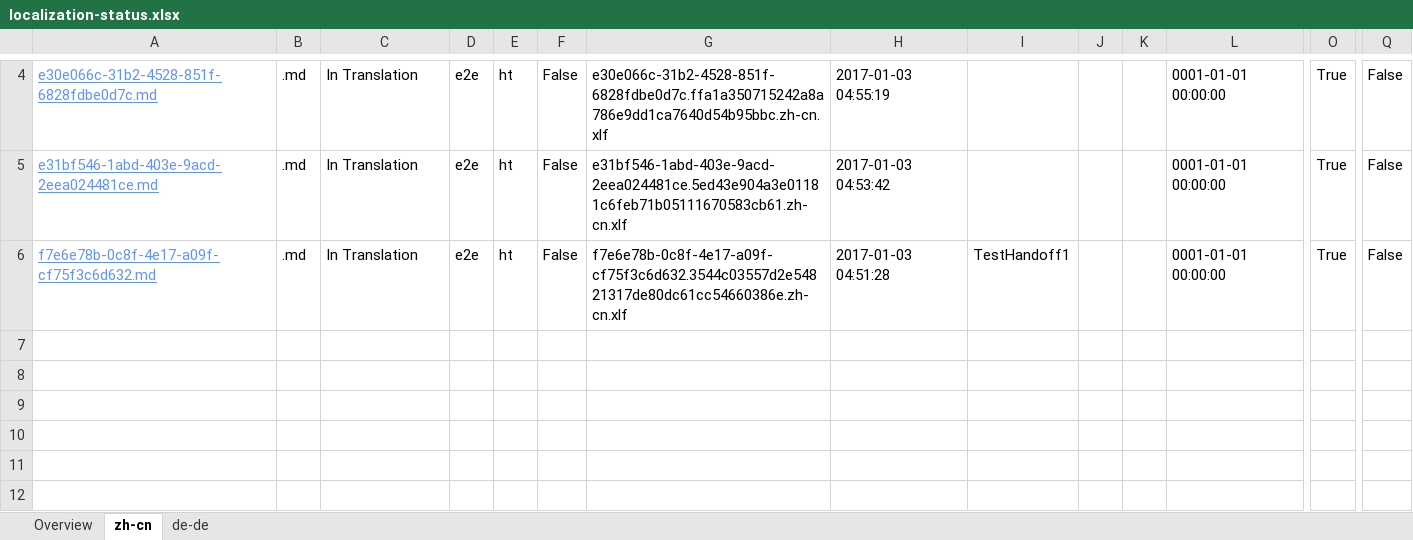
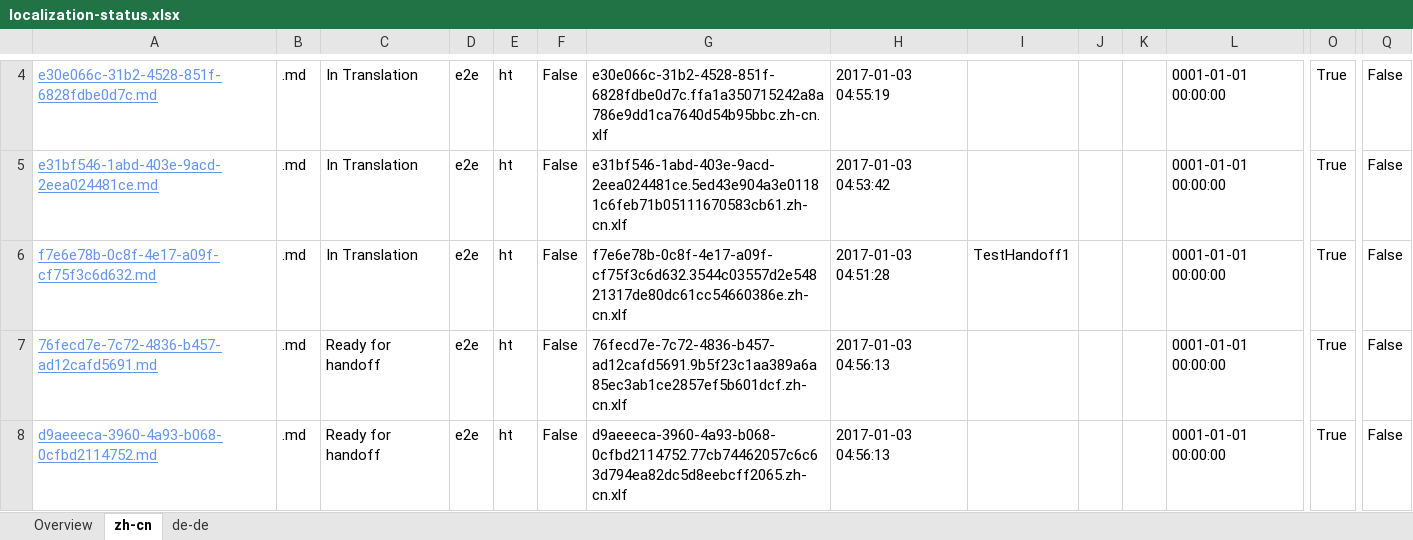
Before and after one commit to OpenLocalizationTestOrg/ol-test1-handback, an Excel workbook: ol-handback/OpenLocalizationTestOrg/ol-test1/ci/localization-status.xlsx, sheet zh-cn, drawn as a sheet; only a part is shown, gaps mark what is left out; values as stored, in another font and other column widths than the file's, no borders; table styles not drawn; rows hold the shown columns only; the diff names each change by its address in the sheet, - before the commit and + after, or states it on an @@ line.

Commit message:
Generate Report for Handoff

```diff
--- a/ol-handback/OpenLocalizationTestOrg/ol-test1/ci/localization-status.xlsx (sheet zh-cn)
+++ b/ol-handback/OpenLocalizationTestOrg/ol-test1/ci/localization-status.xlsx (sheet zh-cn)
+row 7: 76fecd7e-7c72-4836-b457-ad12cafd5691.md | .md | Ready for handoff | e2e | ht | False | 76fecd7e-7c72-4836-b457-ad12cafd5691.9b5f23c1aa389a6a85ec3ab1ce2857ef5b601dcf.zh-cn.xlf | 2017-01-03 04:56:13 |  |  |  | 0001-01-01 00:00:00 | True | False
+row 8: d9aeeeca-3960-4a93-b068-0cfbd2114752.md | .md | Ready for handoff | e2e | ht | False | d9aeeeca-3960-4a93-b068-0cfbd2114752.77cb74462057c6c63d794ea82dc5d8eebcff2065.zh-cn.xlf | 2017-01-03 04:56:13 |  |  |  | 0001-01-01 00:00:00 | True | False
```
Also changed, not shown: sheet de-de, sheet Overview.
